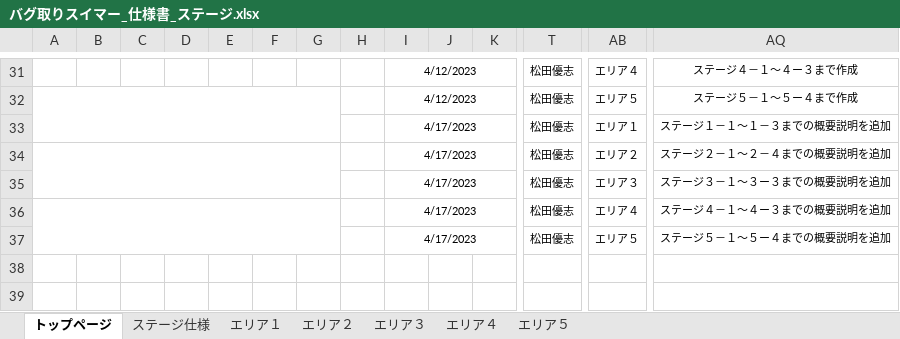
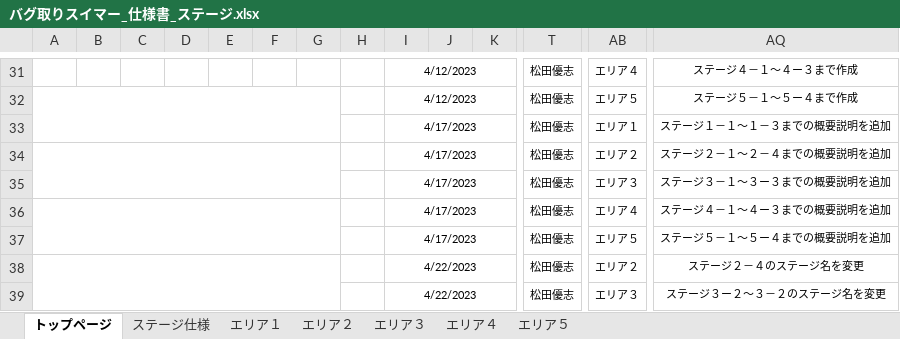
Before and after one commit to YuziMatsuda/Japan_Game_Award_2023, an Excel workbook: 仕様書/バグ取りスイマー_仕様書_ステージ.xlsx, sheet トップページ, drawn as a sheet; only a part is shown, gaps mark what is left out; values as stored, in another font and other column widths than the file's, no borders; rows hold the shown columns only; the diff names each change by its address in the sheet, - before the commit and + after, or states it on an @@ line.

Commit message:
▼ステージ.xlsx エリア２：ステージ２－４のステージ名を変更 エリア３：ステージ３ー２～３－２のステージ名を変更

```diff
--- a/仕様書/バグ取りスイマー_仕様書_ステージ.xlsx (sheet トップページ)
+++ b/仕様書/バグ取りスイマー_仕様書_ステージ.xlsx (sheet トップページ)
+row 38:  |  |  |  |  |  |  |  | 4/22/2023 |  |  | 松田優志 | エリア２ | ステージ２－４のステージ名を変更
+row 39:  |  |  |  |  |  |  |  | 4/22/2023 |  |  | 松田優志 | エリア３ | ステージ３ー２～３－２のステージ名を変更
```
Also changed, not shown: sheet エリア３, sheet エリア２, charts or pictures.
